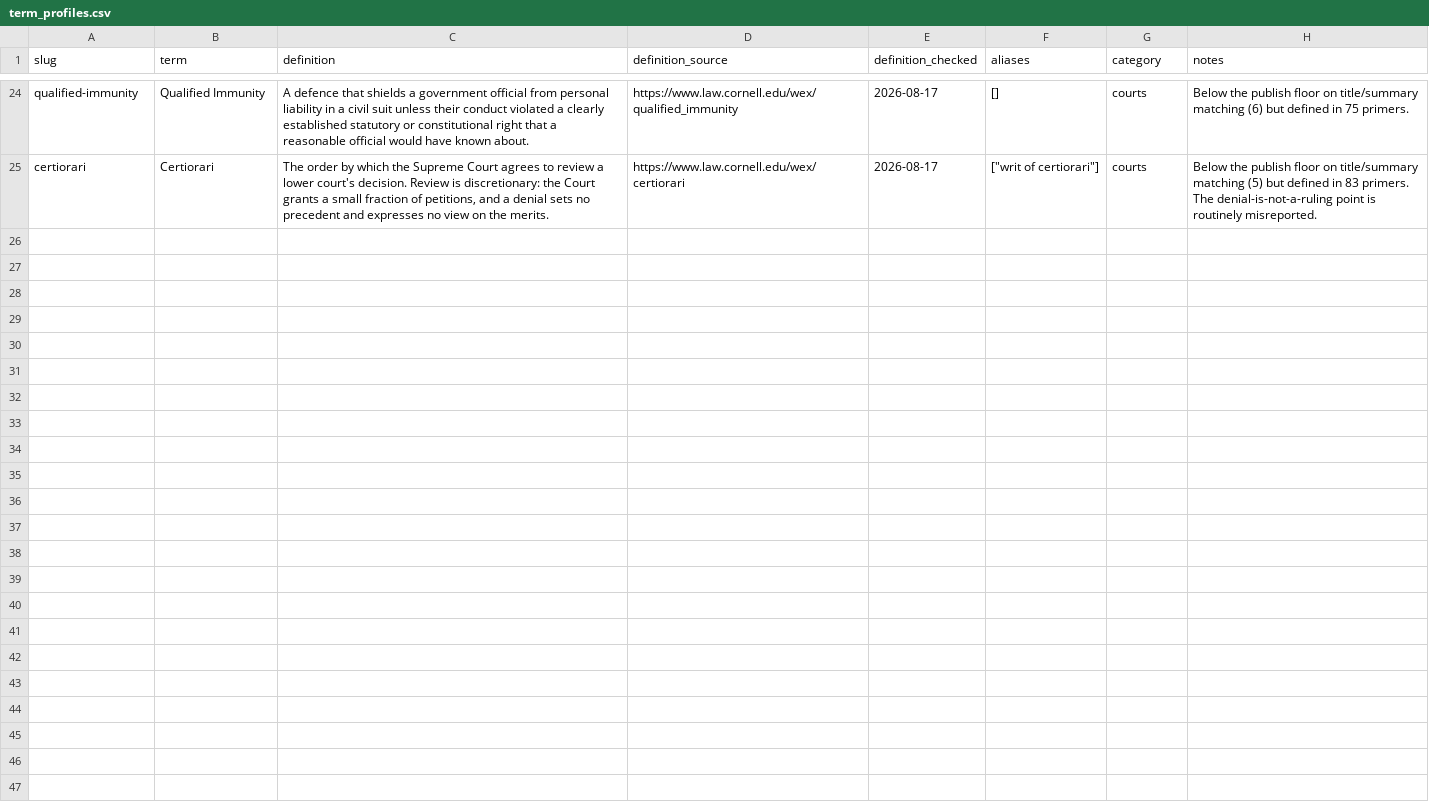
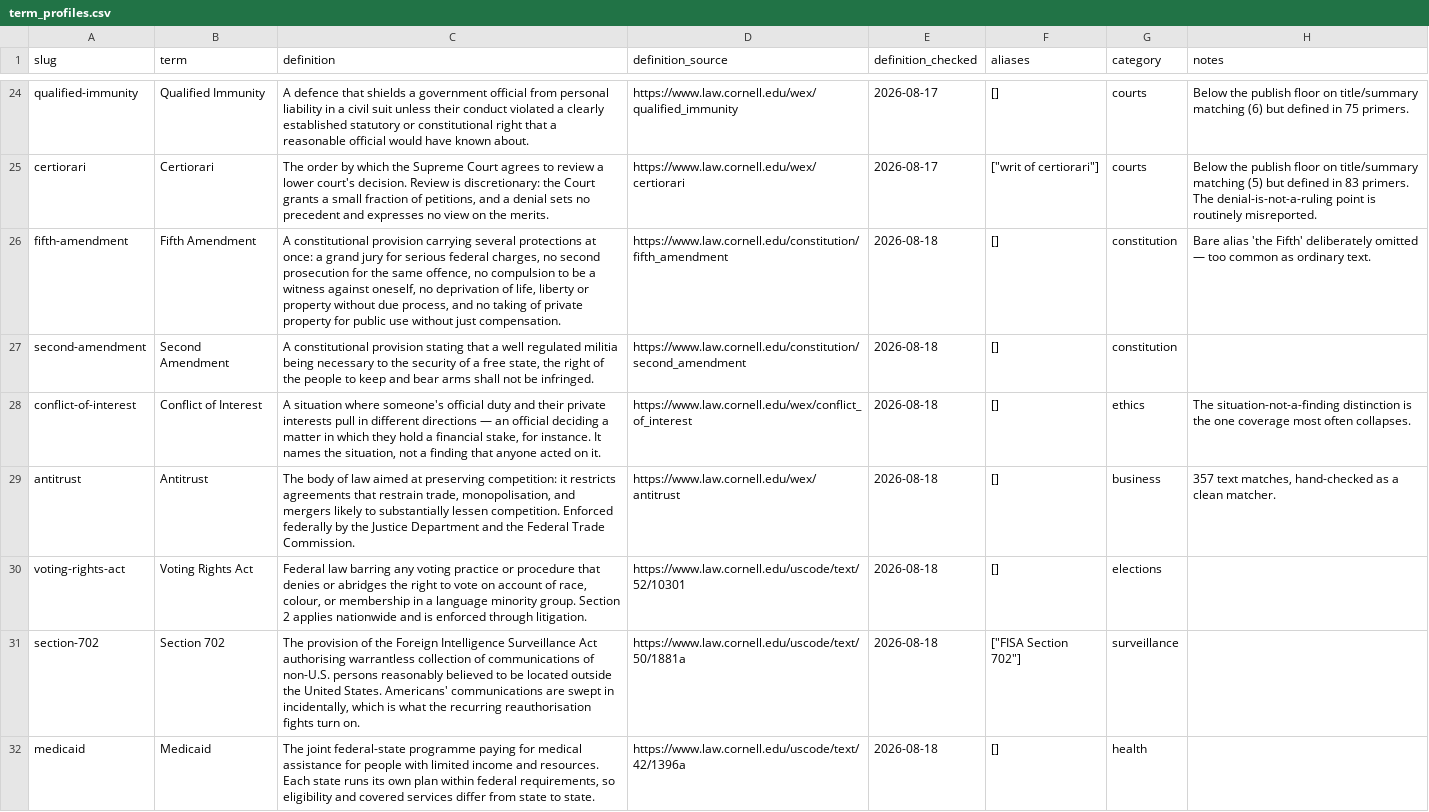
Before and after one commit to kristenmartino/sift-api, a CSV file: data/term_profiles.csv, drawn as a sheet; only a part is shown, gaps mark what is left out; the diff covers the shown part only.

```diff
--- a/data/term_profiles.csv
+++ b/data/term_profiles.csv
@@ -25 +25,8 @@ qualified-immunity,Qualified Immunity,"A defence that shields a government offic
 certiorari,Certiorari,"The order by which the Supreme Court agrees to review a lower court's decision. Review is discretionary: the Court grants a small fraction of petitions, and a denial sets no precedent and expresses no view on the merits.",https://www.law.cornell.edu/wex/certiorari,2026-08-17,"[""writ of certiorari""]",courts,"Below the publish floor on title/summary matching (5) but defined in 83 primers. The denial-is-not-a-ruling point is routinely misreported."
+fifth-amendment,Fifth Amendment,"A constitutional provision carrying several protections at once: a grand jury for serious federal charges, no second prosecution for the same offence, no compulsion to be a witness against oneself, no deprivation of life, liberty or property without due process, and no taking of private property for public use without just compensation.",https://www.law.cornell.edu/constitution/fifth_amendment,2026-08-18,[],constitution,"Bare alias 'the Fifth' deliberately omitted — too common as ordinary text."
+second-amendment,Second Amendment,"A constitutional provision stating that a well regulated militia being necessary to the security of a free state, the right of the people to keep and bear arms shall not be infringed.",https://www.law.cornell.edu/constitution/second_amendment,2026-08-18,[],constitution,""
+conflict-of-interest,Conflict of Interest,"A situation where someone's official duty and their private interests pull in different directions — an official deciding a matter in which they hold a financial stake, for instance. It names the situation, not a finding that anyone acted on it.",https://www.law.cornell.edu/wex/conflict_of_interest,2026-08-18,[],ethics,"The situation-not-a-finding distinction is the one coverage most often collapses."
+antitrust,Antitrust,"The body of law aimed at preserving competition: it restricts agreements that restrain trade, monopolisation, and mergers likely to substantially lessen competition. Enforced federally by the Justice Department and the Federal Trade Commission.",https://www.law.cornell.edu/wex/antitrust,2026-08-18,[],business,"357 text matches, hand-checked as a clean matcher."
+voting-rights-act,Voting Rights Act,"Federal law barring any voting practice or procedure that denies or abridges the right to vote on account of race, colour, or membership in a language minority group. Section 2 applies nationwide and is enforced through litigation.",https://www.law.cornell.edu/uscode/text/52/10301,2026-08-18,[],elections,""
+section-702,Section 702,"The provision of the Foreign Intelligence Surveillance Act authorising warrantless collection of communications of non-U.S. persons reasonably believed to be located outside the United States. Americans' communications are swept in incidentally, which is what the recurring reauthorisation fights turn on.",https://www.law.cornell.edu/uscode/text/50/1881a,2026-08-18,"[""FISA Section 702""]",surveillance,""
+medicaid,Medicaid,"The joint federal-state programme paying for medical assistance for people with limited income and resources. Each state runs its own plan within federal requirements, so eligibility and covered services differ from state to state.",https://www.law.cornell.edu/uscode/text/42/1396a,2026-08-18,[],health,""
```
Also changed, not shown: 6 added rows elsewhere in this file.
